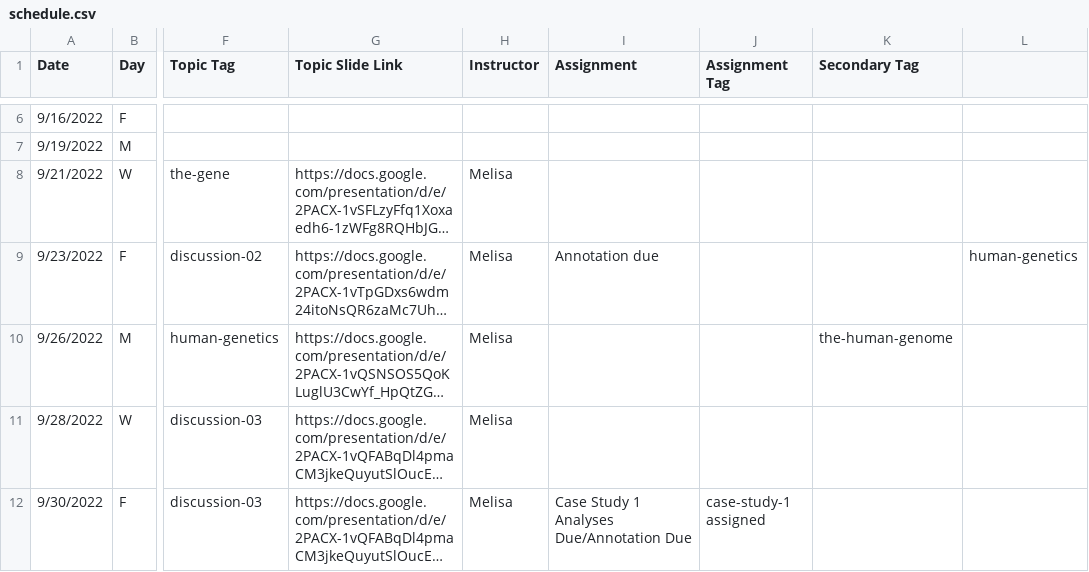
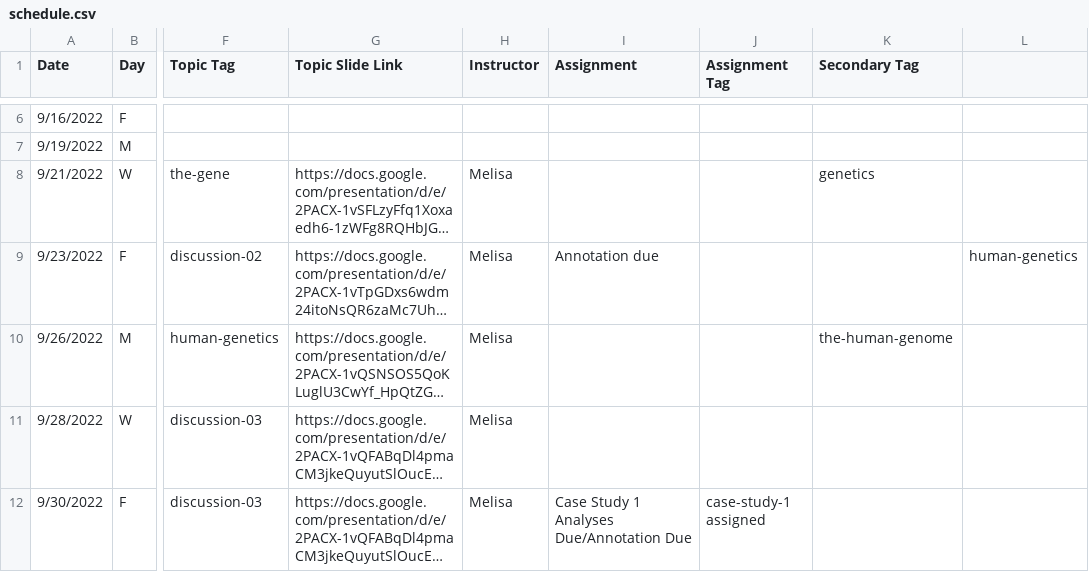
Before and after one commit to bu-bioinfo/bf510, a CSV file: _data/schedule.csv, drawn as a sheet; only a part is shown, gaps mark what is left out; long unchanged cells end in …; the diff names each change by its address in the sheet, - before the commit and + after, or states it on an @@ line.

Commit message:
Update schedule.csv

```diff
--- a/_data/schedule.csv
+++ b/_data/schedule.csv
-K8 (Secondary Tag): (empty)
+K8 (Secondary Tag): genetics
```
